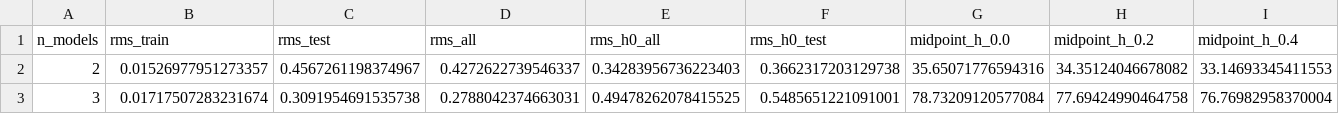
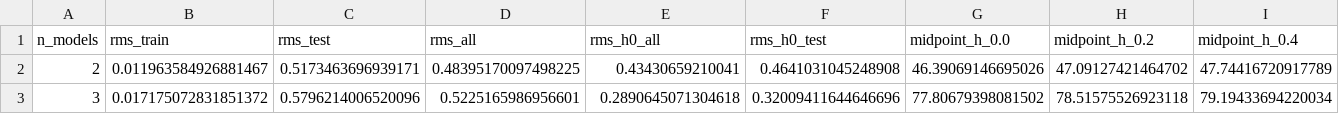
Before and after one commit to Christine8888/emergent-doordash, a CSV file: suze_experiments/20260202/results/compare_eci_vs_pcs_feb_15/pc3/model_sweep.csv, drawn as a sheet; only a part is shown; the diff covers the shown part only; the diff names each change by its address in the sheet, - before the commit and + after, or states it on an @@ line.

```diff
--- a/suze_experiments/20260202/results/compare_eci_vs_pcs_feb_15/pc3/model_sweep.csv
+++ b/suze_experiments/20260202/results/compare_eci_vs_pcs_feb_15/pc3/model_sweep.csv
-B2 (rms_train): 0.01526977951273357
+B2 (rms_train): 0.011963584926881467
-C2 (rms_test): 0.4567261198374967
+C2 (rms_test): 0.5173463696939171
-D2 (rms_all): 0.4272622739546337
+D2 (rms_all): 0.48395170097498225
-E2 (rms_h0_all): 0.34283956736223403
+E2 (rms_h0_all): 0.43430659210041
-F2 (rms_h0_test): 0.3662317203129738
+F2 (rms_h0_test): 0.4641031045248908
-G2 (midpoint_h_0.0): 35.65071776594316
+G2 (midpoint_h_0.0): 46.39069146695026
-H2 (midpoint_h_0.2): 34.35124046678082
+H2 (midpoint_h_0.2): 47.09127421464702
-I2 (midpoint_h_0.4): 33.14693345411553
+I2 (midpoint_h_0.4): 47.74416720917789
-B3 (rms_train): 0.01717507283231674
+B3 (rms_train): 0.017175072831851372
-C3 (rms_test): 0.3091954691535738
+C3 (rms_test): 0.5796214006520096
-D3 (rms_all): 0.2788042374663031
+D3 (rms_all): 0.5225165986956601
-E3 (rms_h0_all): 0.49478262078415525
+E3 (rms_h0_all): 0.2890645071304618
-F3 (rms_h0_test): 0.5485651221091001
+F3 (rms_h0_test): 0.32009411644646696
-G3 (midpoint_h_0.0): 78.73209120577084
+G3 (midpoint_h_0.0): 77.80679398081502
-H3 (midpoint_h_0.2): 77.69424990464758
+H3 (midpoint_h_0.2): 78.51575526923118
-I3 (midpoint_h_0.4): 76.76982958370004
+I3 (midpoint_h_0.4): 79.19433694220034
```
Also changed, not shown: 147 edited cells elsewhere in this file, suze_experiments/20260202/results/compare_eci_vs_pcs_feb_15/comparison.csv, suze_experiments/20260202/results/compare_eci_vs_pcs_feb_15/pc1/model_sweep.csv, 38 other files.
